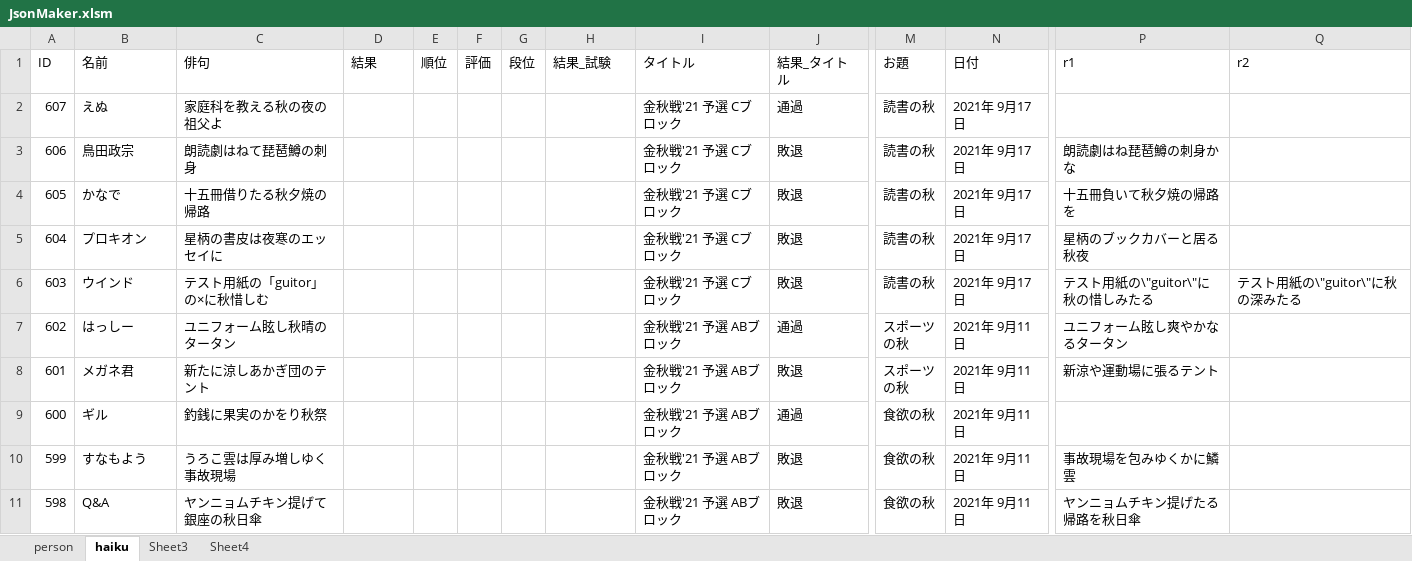
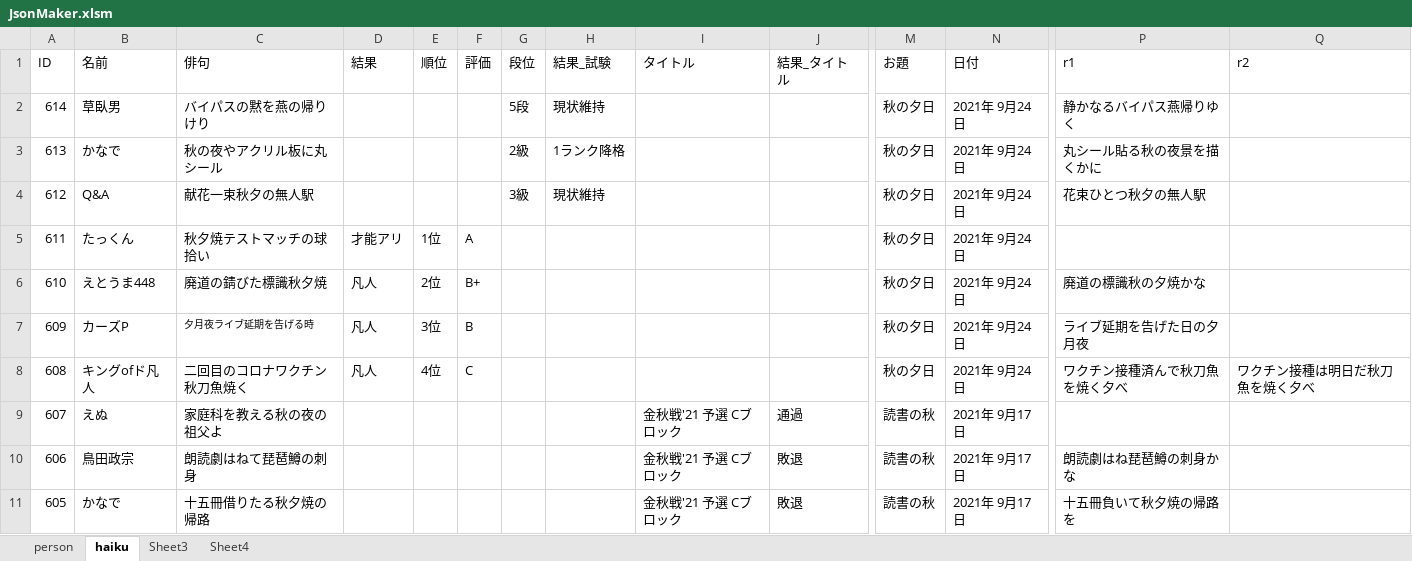
Before and after one commit to ghilgithub/prbt_rengo, an Excel workbook: JsonMaker.xlsm, sheet haiku, drawn as a sheet; only a part is shown, gaps mark what is left out; the shorter side is filled out with more unchanged rows; values as stored, in another font and other column widths than the file's, no borders; charts and pictures not drawn; rows hold the shown columns only; the diff names each change by its address in the sheet, - before the commit and + after, or states it on an @@ line.

```diff
--- a/JsonMaker.xlsm (sheet haiku)
+++ b/JsonMaker.xlsm (sheet haiku)
+row 2: 614 | 草臥男 | バイパスの黙を燕の帰りけり |  |  |  | 5段 | 現状維持 |  |  | 秋の夕日 | 2021年 9月24日 | 静かなるバイパス燕帰りゆく
+row 3: 613 | かなで | 秋の夜やアクリル板に丸シール |  |  |  | 2級 | 1ランク降格 |  |  | 秋の夕日 | 2021年 9月24日 | 丸シール貼る秋の夜景を描くかに
+row 4: 612 | Q&A | 献花一束秋夕の無人駅 |  |  |  | 3級 | 現状維持 |  |  | 秋の夕日 | 2021年 9月24日 | 花束ひとつ秋夕の無人駅
+row 5: 611 | たっくん | 秋夕焼テストマッチの球拾い | 才能アリ | 1位 | A |  |  |  |  | 秋の夕日 | 2021年 9月24日
+row 6: 610 | えとうま448 | 廃道の錆びた標識秋夕焼 | 凡人 | 2位 | B+ |  |  |  |  | 秋の夕日 | 2021年 9月24日 | 廃道の標識秋の夕焼かな
+row 7: 609 | カーズP | 夕月夜ライブ延期を告げる時 | 凡人 | 3位 | B |  |  |  |  | 秋の夕日 | 2021年 9月24日 | ライブ延期を告げた日の夕月夜
+row 8: 608 | キングofド凡人 | 二回目のコロナワクチン秋刀魚焼く | 凡人 | 4位 | C |  |  |  |  | 秋の夕日 | 2021年 9月24日 | ワクチン接種済んで秋刀魚を焼く夕べ | ワクチン接種は明日だ秋刀魚を焼く夕べ
```
Also changed, not shown: sheet person, charts or pictures, 4 other files.
